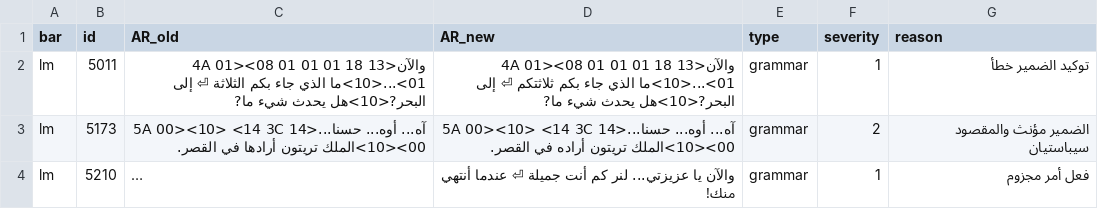
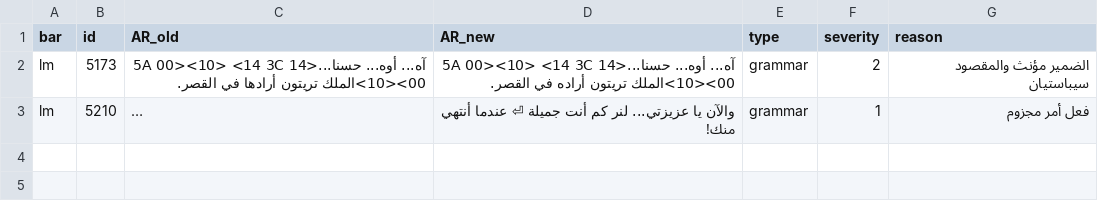
Before and after one commit to exelight7/KH2FM_AR, a CSV file: corrections/lm_part01.csv, drawn as a sheet; long unchanged cells end in …; the diff names each change by its address in the sheet, - before the commit and + after, or states it on an @@ line.

```diff
--- a/corrections/lm_part01.csv
+++ b/corrections/lm_part01.csv
-row 2: lm | 5011 | والآن<13 18 01 4A 01><08 01 01 01>...<10>ما الذي جاء بكم الثلاثة ⏎ إلى البحر?<10>هل يحدث شيء ما? | والآن<13 18 01 4A 01><08 01 01 01>...<10>ما الذي جاء بكم ثلاثتكم ⏎ إلى البحر?<10>هل يحدث شيء ما? | grammar | 1 | توكيد الضمير خطأ
```
Also changed, not shown: corrections/lk_part01.csv, 4 other files.
